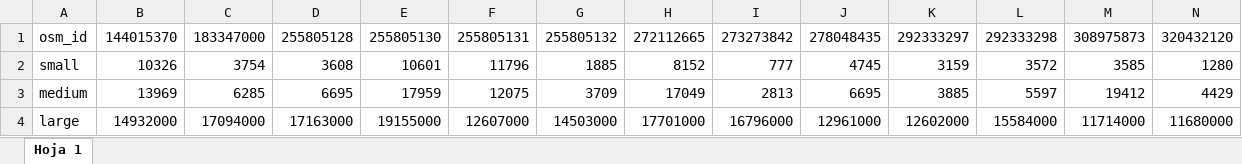
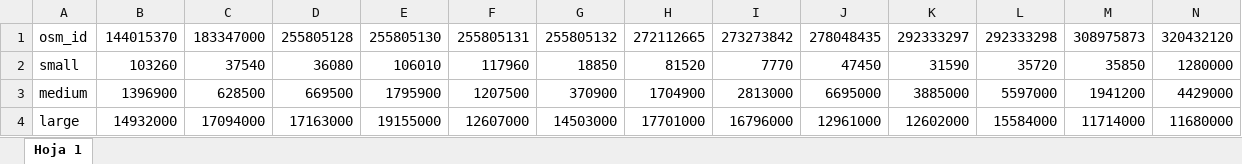
Before and after one commit to PitehrHurtado/ProjectMP2E, an Excel workbook: Data in/Base MicroHub.xlsx, sheet Hoja 1, drawn as a sheet; only a part is shown; values as stored, in another font and other column widths than the file's, no borders; charts and pictures not drawn; removed rows and columns are numbered as before the commit, all else as after; rows hold the shown columns only; the diff names each change by its address in the sheet, - before the commit and + after, or states it on an @@ line.

```diff
--- a/Data in/Base MicroHub.xlsx (sheet Hoja 1)
+++ b/Data in/Base MicroHub.xlsx (sheet Hoja 1)
-row 2: small | 10326 | 3754 | 3608 | 10601 | 11796 | 1885 | 8152 | 777 | 4745 | 3159 | 3572 | 3585 | 1280
-row 3: medium | 13969 | 6285 | 6695 | 17959 | 12075 | 3709 | 17049 | 2813 | 6695 | 3885 | 5597 | 19412 | 4429
+row 2: small | 103260 | 37540 | 36080 | 106010 | 117960 | 18850 | 81520 | 7770 | 47450 | 31590 | 35720 | 35850 | 1280000
+row 3: medium | 1396900 | 628500 | 669500 | 1795900 | 1207500 | 370900 | 1704900 | 2813000 | 6695000 | 3885000 | 5597000 | 1941200 | 4429000
```
Also changed, not shown: charts or pictures, Data in/Base Vehiculos.xlsx, 7 other files.
